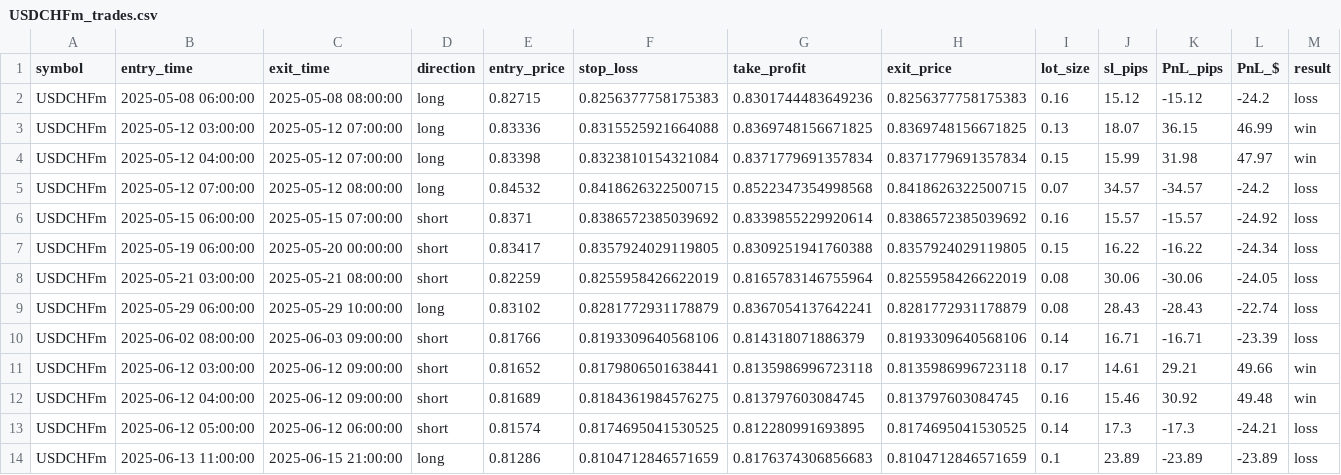
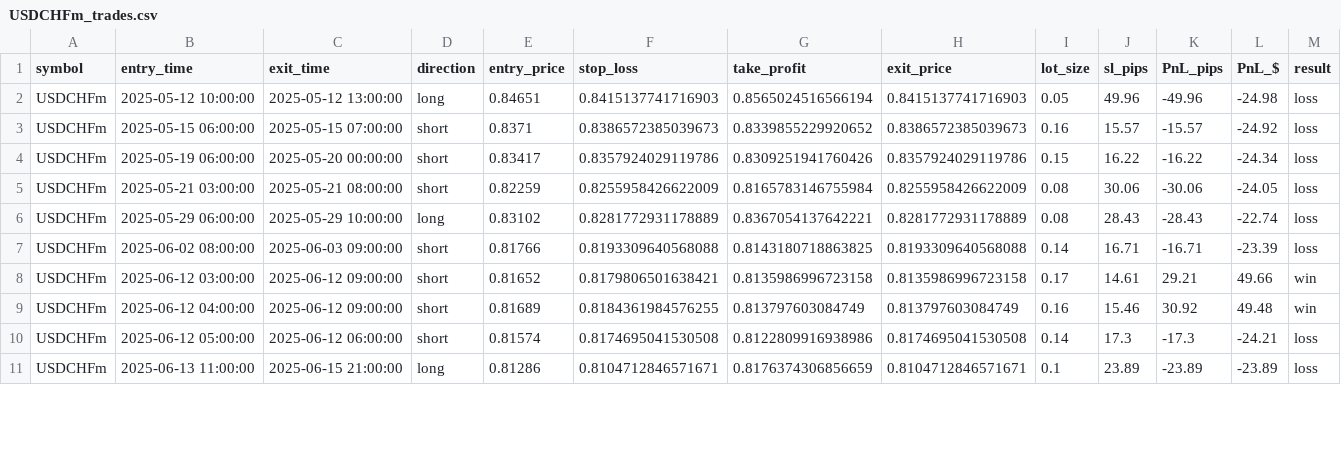
Before and after one commit to vedaant0022/forexvipbot, a CSV file: reports/USDCHFm_trades.csv, drawn as a sheet; only a part is shown; the diff covers the shown part only.

```diff
--- a/reports/USDCHFm_trades.csv
+++ b/reports/USDCHFm_trades.csv
@@ -1,14 +1,11 @@
 symbol,entry_time,exit_time,direction,entry_price,stop_loss,take_profit,exit_price,lot_size,sl_pips,PnL_pips,PnL_$,result
-USDCHFm,2025-05-08 06:00:00,2025-05-08 08:00:00,long,0.82715,0.8256377758175383,0.8301744483649236,0.8256377758175383,0.16,15.12,-15.12,-24.2,loss
-USDCHFm,2025-05-12 03:00:00,2025-05-12 07:00:00,long,0.83336,0.8315525921664088,0.8369748156671825,0.8369748156671825,0.13,18.07,36.15,46.99,win
-USDCHFm,2025-05-12 04:00:00,2025-05-12 07:00:00,long,0.83398,0.8323810154321084,0.8371779691357834,0.8371779691357834,0.15,15.99,31.98,47.97,win
-USDCHFm,2025-05-12 07:00:00,2025-05-12 08:00:00,long,0.84532,0.8418626322500715,0.8522347354998568,0.8418626322500715,0.07,34.57,-34.57,-24.2,loss
-USDCHFm,2025-05-15 06:00:00,2025-05-15 07:00:00,short,0.8371,0.8386572385039692,0.8339855229920614,0.8386572385039692,0.16,15.57,-15.57,-24.92,loss
-USDCHFm,2025-05-19 06:00:00,2025-05-20 00:00:00,short,0.83417,0.8357924029119805,0.8309251941760388,0.8357924029119805,0.15,16.22,-16.22,-24.34,loss
-USDCHFm,2025-05-21 03:00:00,2025-05-21 08:00:00,short,0.82259,0.8255958426622019,0.8165783146755964,0.8255958426622019,0.08,30.06,-30.06,-24.05,loss
-USDCHFm,2025-05-29 06:00:00,2025-05-29 10:00:00,long,0.83102,0.8281772931178879,0.8367054137642241,0.8281772931178879,0.08,28.43,-28.43,-22.74,loss
-USDCHFm,2025-06-02 08:00:00,2025-06-03 09:00:00,short,0.81766,0.8193309640568106,0.814318071886379,0.8193309640568106,0.14,16.71,-16.71,-23.39,loss
-USDCHFm,2025-06-12 03:00:00,2025-06-12 09:00:00,short,0.81652,0.8179806501638441,0.8135986996723118,0.8135986996723118,0.17,14.61,29.21,49.66,win
-USDCHFm,2025-06-12 04:00:00,2025-06-12 09:00:00,short,0.81689,0.8184361984576275,0.813797603084745,0.813797603084745,0.16,15.46,30.92,49.48,win
-USDCHFm,2025-06-12 05:00:00,2025-06-12 06:00:00,short,0.81574,0.8174695041530525,0.812280991693895,0.8174695041530525,0.14,17.3,-17.3,-24.21,loss
-USDCHFm,2025-06-13 11:00:00,2025-06-15 21:00:00,long,0.81286,0.8104712846571659,0.8176374306856683,0.8104712846571659,0.1,23.89,-23.89,-23.89,loss
+USDCHFm,2025-05-12 10:00:00,2025-05-12 13:00:00,long,0.84651,0.8415137741716903,0.8565024516566194,0.8415137741716903,0.05,49.96,-49.96,-24.98,loss
+USDCHFm,2025-05-15 06:00:00,2025-05-15 07:00:00,short,0.8371,0.8386572385039673,0.8339855229920652,0.8386572385039673,0.16,15.57,-15.57,-24.92,loss
+USDCHFm,2025-05-19 06:00:00,2025-05-20 00:00:00,short,0.83417,0.8357924029119786,0.8309251941760426,0.8357924029119786,0.15,16.22,-16.22,-24.34,loss
+USDCHFm,2025-05-21 03:00:00,2025-05-21 08:00:00,short,0.82259,0.8255958426622009,0.8165783146755984,0.8255958426622009,0.08,30.06,-30.06,-24.05,loss
+USDCHFm,2025-05-29 06:00:00,2025-05-29 10:00:00,long,0.83102,0.8281772931178889,0.8367054137642221,0.8281772931178889,0.08,28.43,-28.43,-22.74,loss
+USDCHFm,2025-06-02 08:00:00,2025-06-03 09:00:00,short,0.81766,0.8193309640568088,0.8143180718863825,0.8193309640568088,0.14,16.71,-16.71,-23.39,loss
+USDCHFm,2025-06-12 03:00:00,2025-06-12 09:00:00,short,0.81652,0.8179806501638421,0.8135986996723158,0.8135986996723158,0.17,14.61,29.21,49.66,win
+USDCHFm,2025-06-12 04:00:00,2025-06-12 09:00:00,short,0.81689,0.8184361984576255,0.813797603084749,0.813797603084749,0.16,15.46,30.92,49.48,win
+USDCHFm,2025-06-12 05:00:00,2025-06-12 06:00:00,short,0.81574,0.8174695041530508,0.8122809916938986,0.8174695041530508,0.14,17.3,-17.3,-24.21,loss
+USDCHFm,2025-06-13 11:00:00,2025-06-15 21:00:00,long,0.81286,0.8104712846571671,0.8176374306856659,0.8104712846571671,0.1,23.89,-23.89,-23.89,loss
```
Also changed, not shown: 15 edited cells elsewhere in this file, reports/AUDUSDm_trades.csv, reports/BTCUSDm_trades.csv, 10 other files.
